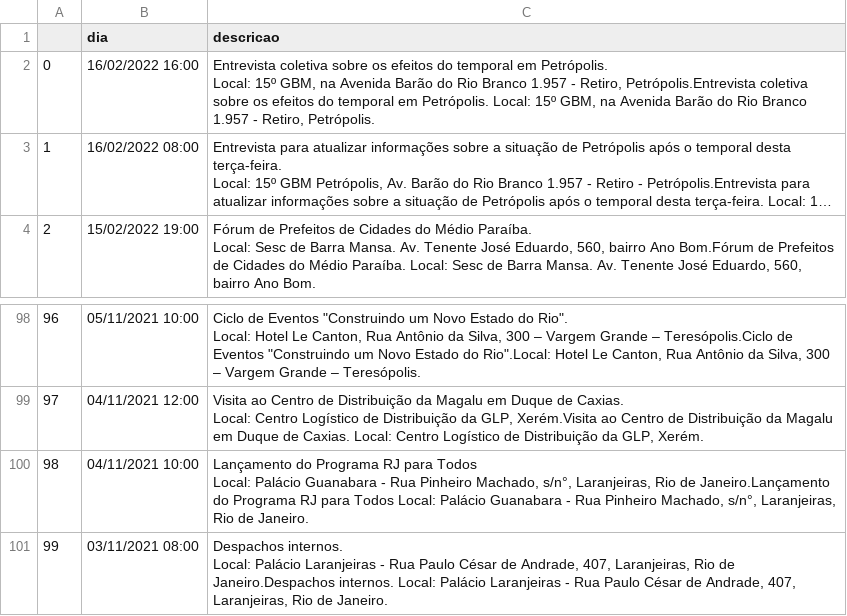
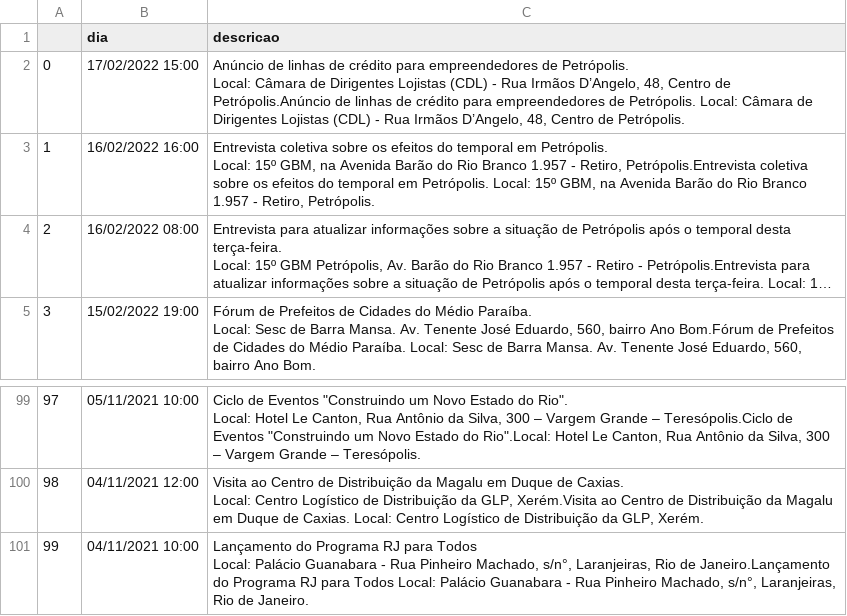
Before and after one commit to belisards/agenda_oficial_rj, a CSV file: agenda.csv, drawn as a sheet; only a part is shown, gaps mark what is left out; long unchanged cells end in …; removed rows and columns are numbered as before the commit, all else as after; ↵ is a line break in a cell; the diff names each change by its address in the sheet, - before the commit and + after, or states it on an @@ line.

```diff
--- a/agenda.csv
+++ b/agenda.csv
+row 2: 0 | 17/02/2022 15:00 | Anúncio de linhas de crédito para empreendedores de Petrópolis. ↵ Local: Câmara de Dirigentes Lojistas (CDL) - Rua Irmãos D’Angelo, 48, Centro de Petrópolis.Anúncio de linhas de crédito para empreendedores de Petrópolis. Local: Câmara de Dirigentes Lojistas (CDL) - Rua Irmãos D’Angelo, 48, Centro de Petrópolis.
@@ column A renumbered between rows 3 and 101 @@
-row 101: 99 | 03/11/2021 08:00 | Despachos internos. ↵ Local: Palácio Laranjeiras - Rua Paulo César de Andrade, 407, Laranjeiras, Rio de Janeiro.Despachos internos. Local: Palácio Laranjeiras - Rua Paulo César de Andrade, 407, Laranjeiras, Rio de Janeiro.
```
